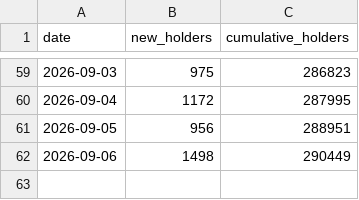
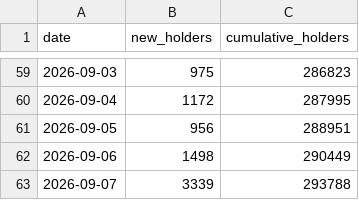
Before and after one commit to FlyJones777/-Ansem-Dashboard, a CSV file: daily.csv, drawn as a sheet; only a part is shown, gaps mark what is left out; the diff names each change by its address in the sheet, - before the commit and + after, or states it on an @@ line.

```diff
--- a/daily.csv
+++ b/daily.csv
+row 63: 2026-09-07 | 3339 | 293788
```
Also changed, not shown: retention.csv, 2 other files.
